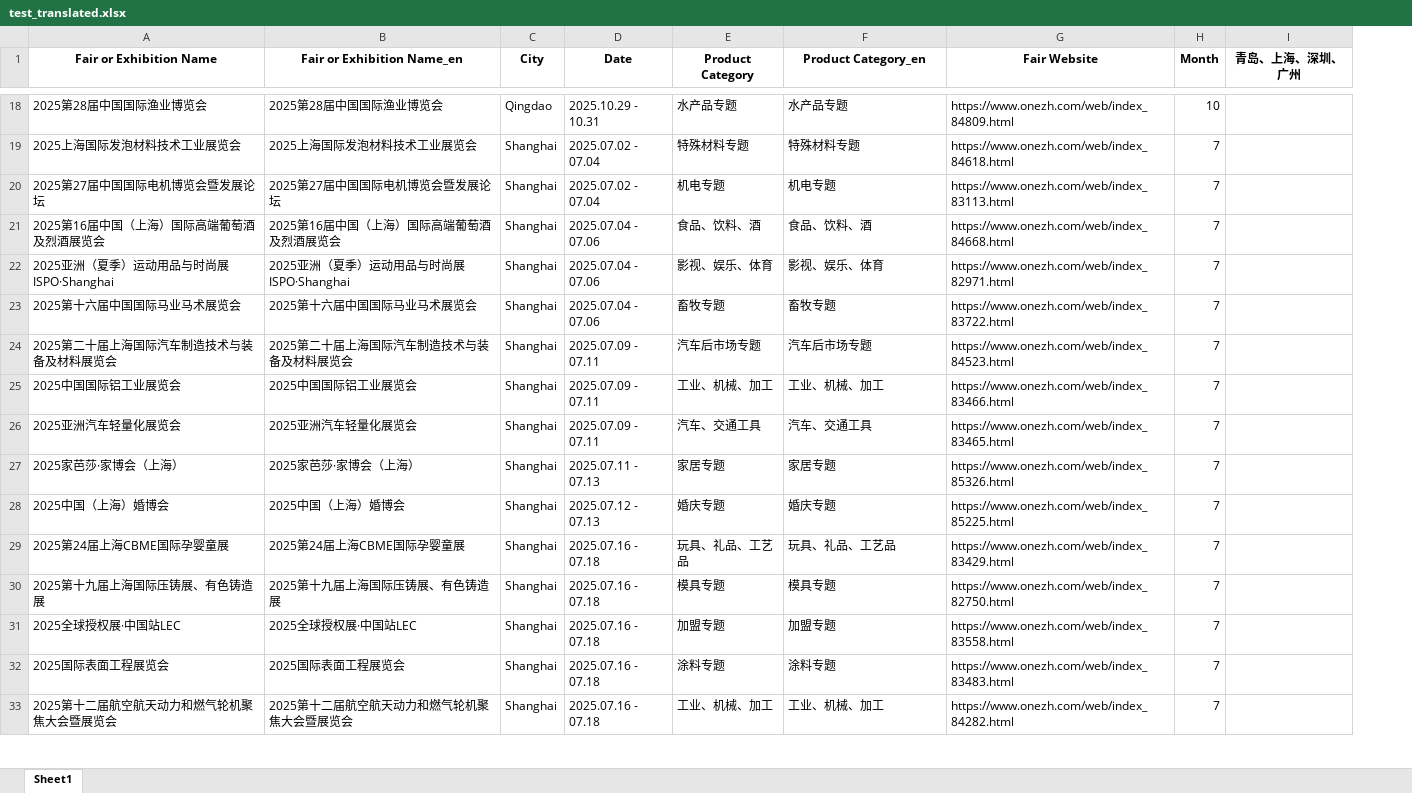
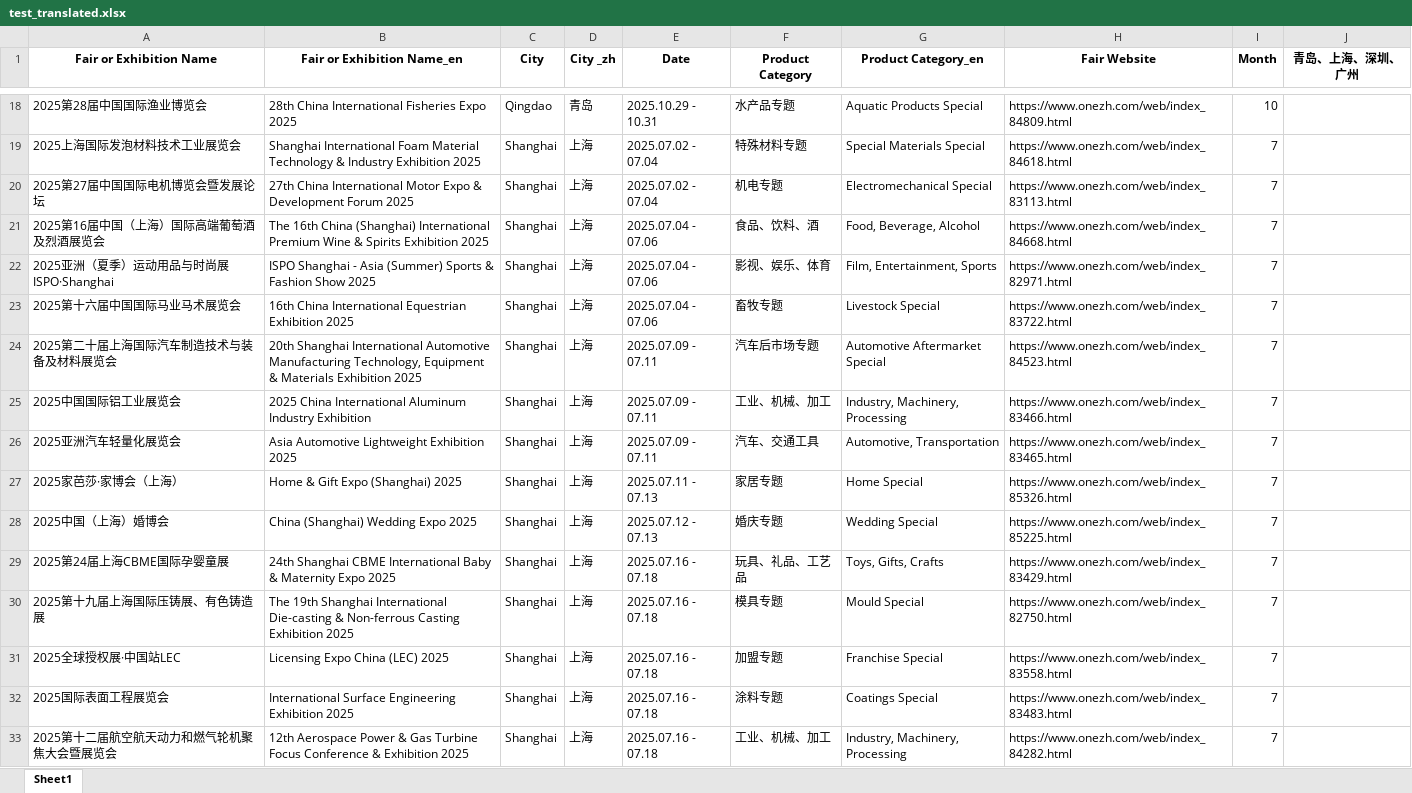
Before and after one commit to zhuanghaixin/excel_ai_tool, an Excel workbook: test_translated.xlsx, sheet Sheet1, drawn as a sheet; only a part is shown, gaps mark what is left out; values as stored, in another font and other column widths than the file's, no borders; addresses are those after the commit; the diff covers the shown part only; the diff names each change by its address in the sheet, - before the commit and + after, or states it on an @@ line.

```diff
--- a/test_translated.xlsx (sheet Sheet1)
+++ b/test_translated.xlsx (sheet Sheet1)
+column D (City _zh), rows 18-33: 青岛 | 上海 | 上海 | 上海 | 上海 | 上海 | 上海 | 上海 | 上海 | 上海 | 上海 | 上海 | 上海 | 上海 | 上海 | 上海
-B18 (Fair or Exhibition Name_en): 2025第28届中国国际渔业博览会
+B18 (Fair or Exhibition Name_en): 28th China International Fisheries Expo 2025
-G18 (Product Category_en): 水产品专题
+G18 (Product Category_en): Aquatic Products Special
-B19 (Fair or Exhibition Name_en): 2025上海国际发泡材料技术工业展览会
+B19 (Fair or Exhibition Name_en): Shanghai International Foam Material Technology & Industry Exhibition 2025
-G19 (Product Category_en): 特殊材料专题
+G19 (Product Category_en): Special Materials Special
-B20 (Fair or Exhibition Name_en): 2025第27届中国国际电机博览会暨发展论坛
+B20 (Fair or Exhibition Name_en): 27th China International Motor Expo & Development Forum 2025
-G20 (Product Category_en): 机电专题
+G20 (Product Category_en): Electromechanical Special
-B21 (Fair or Exhibition Name_en): 2025第16届中国（上海）国际高端葡萄酒及烈酒展览会
+B21 (Fair or Exhibition Name_en): The 16th China (Shanghai) International Premium Wine & Spirits Exhibition 2025
-G21 (Product Category_en): 食品、饮料、酒
+G21 (Product Category_en): Food, Beverage, Alcohol
-B22 (Fair or Exhibition Name_en): 2025亚洲（夏季）运动用品与时尚展ISPO·Shanghai
+B22 (Fair or Exhibition Name_en): ISPO Shanghai - Asia (Summer) Sports & Fashion Show 2025
-G22 (Product Category_en): 影视、娱乐、体育
+G22 (Product Category_en): Film, Entertainment, Sports
-B23 (Fair or Exhibition Name_en): 2025第十六届中国国际马业马术展览会
+B23 (Fair or Exhibition Name_en): 16th China International Equestrian Exhibition 2025
-G23 (Product Category_en): 畜牧专题
+G23 (Product Category_en): Livestock Special
-B24 (Fair or Exhibition Name_en): 2025第二十届上海国际汽车制造技术与装备及材料展览会
+B24 (Fair or Exhibition Name_en): 20th Shanghai International Automotive Manufacturing Technology, Equipment & Materials Exhibition 2025
-G24 (Product Category_en): 汽车后市场专题
+G24 (Product Category_en): Automotive Aftermarket Special
-B25 (Fair or Exhibition Name_en): 2025中国国际铝工业展览会
+B25 (Fair or Exhibition Name_en): 2025 China International Aluminum Industry Exhibition
-G25 (Product Category_en): 工业、机械、加工
+G25 (Product Category_en): Industry, Machinery, Processing
-B26 (Fair or Exhibition Name_en): 2025亚洲汽车轻量化展览会
+B26 (Fair or Exhibition Name_en): Asia Automotive Lightweight Exhibition 2025
-G26 (Product Category_en): 汽车、交通工具
+G26 (Product Category_en): Automotive, Transportation
-B27 (Fair or Exhibition Name_en): 2025家芭莎·家博会（上海）
+B27 (Fair or Exhibition Name_en): Home & Gift Expo (Shanghai) 2025
-G27 (Product Category_en): 家居专题
+G27 (Product Category_en): Home Special
-B28 (Fair or Exhibition Name_en): 2025中国（上海）婚博会
+B28 (Fair or Exhibition Name_en): China (Shanghai) Wedding Expo 2025
-G28 (Product Category_en): 婚庆专题
+G28 (Product Category_en): Wedding Special
-B29 (Fair or Exhibition Name_en): 2025第24届上海CBME国际孕婴童展
+B29 (Fair or Exhibition Name_en): 24th Shanghai CBME International Baby & Maternity Expo 2025
-G29 (Product Category_en): 玩具、礼品、工艺品
+G29 (Product Category_en): Toys, Gifts, Crafts
-B30 (Fair or Exhibition Name_en): 2025第十九届上海国际压铸展、有色铸造展
+B30 (Fair or Exhibition Name_en): The 19th Shanghai International Die-casting & Non-ferrous Casting Exhibition 2025
-G30 (Product Category_en): 模具专题
+G30 (Product Category_en): Mould Special
-B31 (Fair or Exhibition Name_en): 2025全球授权展·中国站LEC
+B31 (Fair or Exhibition Name_en): Licensing Expo China (LEC) 2025
-G31 (Product Category_en): 加盟专题
+G31 (Product Category_en): Franchise Special
-B32 (Fair or Exhibition Name_en): 2025国际表面工程展览会
+B32 (Fair or Exhibition Name_en): International Surface Engineering Exhibition 2025
-G32 (Product Category_en): 涂料专题
+G32 (Product Category_en): Coatings Special
-B33 (Fair or Exhibition Name_en): 2025第十二届航空航天动力和燃气轮机聚焦大会暨展览会
+B33 (Fair or Exhibition Name_en): 12th Aerospace Power & Gas Turbine Focus Conference & Exhibition 2025
-G33 (Product Category_en): 工业、机械、加工
+G33 (Product Category_en): Industry, Machinery, Processing
```
Also changed, not shown: 488 edited cells elsewhere in this sheet, 3 other files.
